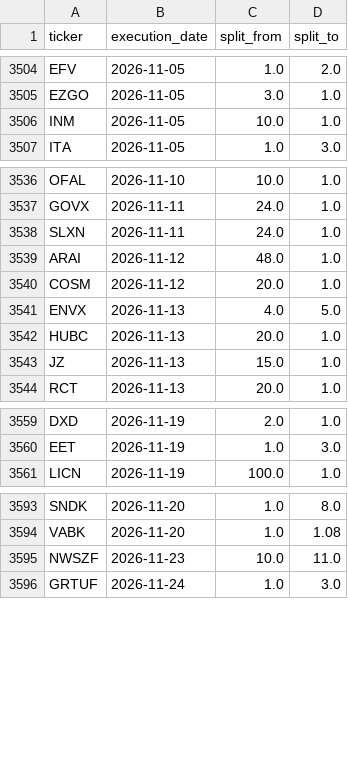
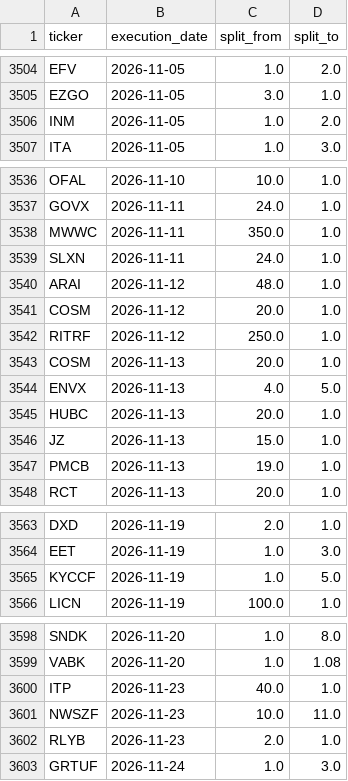
Before and after one commit to az123-stack/breadth-monitor, a CSV file: data/splits.csv, drawn as a sheet; only a part is shown, gaps mark what is left out; the diff covers the shown part only.

```diff
--- a/data/splits.csv
+++ b/data/splits.csv
@@ -3505,3 +3505,3 @@ EFV,2026-11-05,1.0,2.0
 EZGO,2026-11-05,3.0,1.0
-INM,2026-11-05,10.0,1.0
+INM,2026-11-05,1.0,2.0
 ITA,2026-11-05,1.0,3.0
@@ -3537,2 +3537,3 @@ OFAL,2026-11-10,10.0,1.0
 GOVX,2026-11-11,24.0,1.0
+MWWC,2026-11-11,350.0,1.0
 SLXN,2026-11-11,24.0,1.0
@@ -3540,2 +3541,4 @@ ARAI,2026-11-12,48.0,1.0
 COSM,2026-11-12,20.0,1.0
+RITRF,2026-11-12,250.0,1.0
+COSM,2026-11-13,20.0,1.0
 ENVX,2026-11-13,4.0,5.0
@@ -3543,2 +3546,3 @@ HUBC,2026-11-13,20.0,1.0
 JZ,2026-11-13,15.0,1.0
+PMCB,2026-11-13,19.0,1.0
 RCT,2026-11-13,20.0,1.0
@@ -3560,2 +3564,3 @@ DXD,2026-11-19,2.0,1.0
 EET,2026-11-19,1.0,3.0
+KYCCF,2026-11-19,1.0,5.0
 LICN,2026-11-19,100.0,1.0
@@ -3594,3 +3599,5 @@ SNDK,2026-11-20,1.0,8.0
 VABK,2026-11-20,1.0,1.08
+ITP,2026-11-23,40.0,1.0
 NWSZF,2026-11-23,10.0,11.0
+RLYB,2026-11-23,2.0,1.0
 GRTUF,2026-11-24,1.0,3.0
```
Also changed, not shown: 1 edited cell elsewhere in this file, data/breadth.csv, data/finra_daily.csv, 6 other files.
